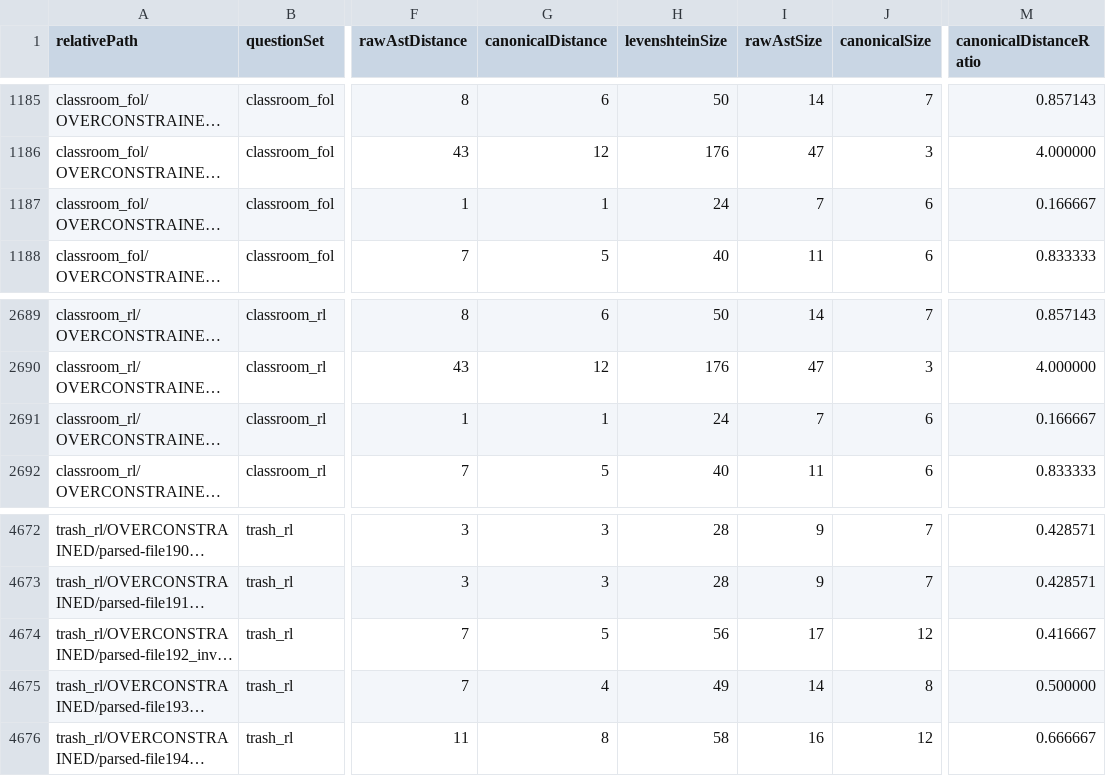
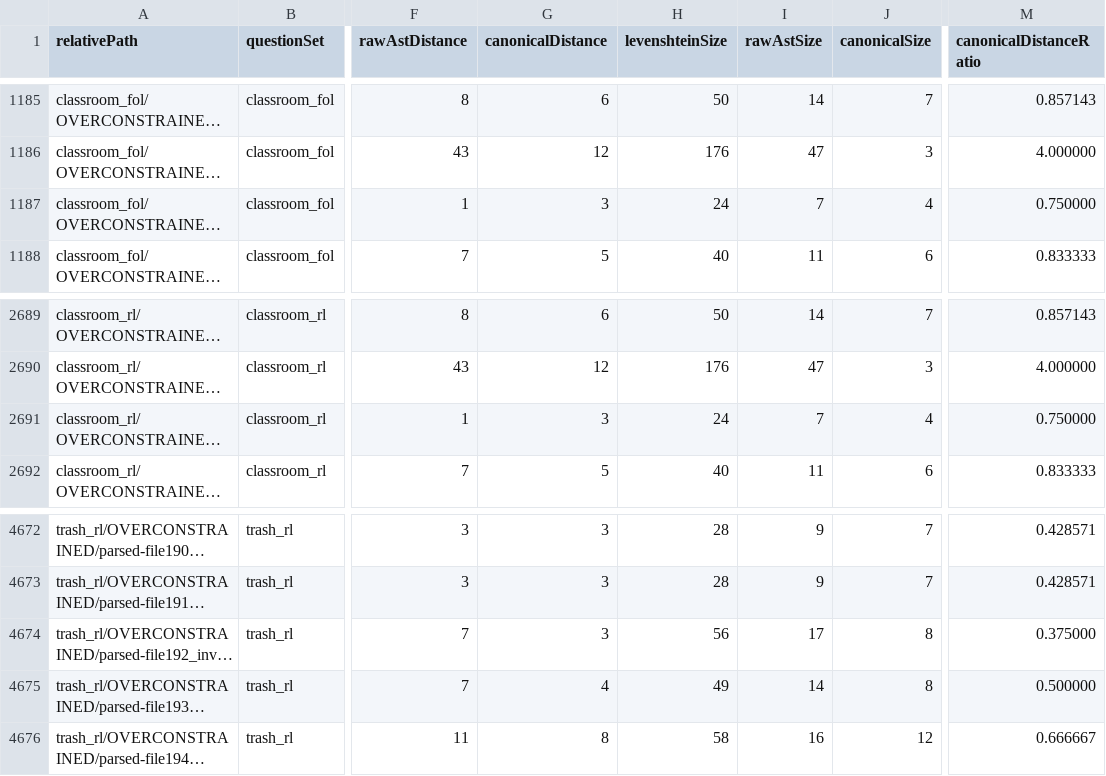
Before and after one commit to AlexandervonWu/ACGN, a CSV file: alloy4fun-augmented/canonical_reward_points.csv, drawn as a sheet; only a part is shown, gaps mark what is left out; long unchanged cells end in …; the diff names each change by its address in the sheet, - before the commit and + after, or states it on an @@ line.

```diff
--- a/alloy4fun-augmented/canonical_reward_points.csv
+++ b/alloy4fun-augmented/canonical_reward_points.csv
-G1187 (canonicalDistance): 1
+G1187 (canonicalDistance): 3
-J1187 (canonicalSize): 6
+J1187 (canonicalSize): 4
-M1187 (canonicalDistanceRatio): 0.166667
+M1187 (canonicalDistanceRatio): 0.750000
-G2691 (canonicalDistance): 1
+G2691 (canonicalDistance): 3
-J2691 (canonicalSize): 6
+J2691 (canonicalSize): 4
-M2691 (canonicalDistanceRatio): 0.166667
+M2691 (canonicalDistanceRatio): 0.750000
-G4674 (canonicalDistance): 5
+G4674 (canonicalDistance): 3
-J4674 (canonicalSize): 12
+J4674 (canonicalSize): 8
-M4674 (canonicalDistanceRatio): 0.416667
+M4674 (canonicalDistanceRatio): 0.375000
```
Also changed, not shown: distance_results/distance_reward_points.csv, 17 other files.
